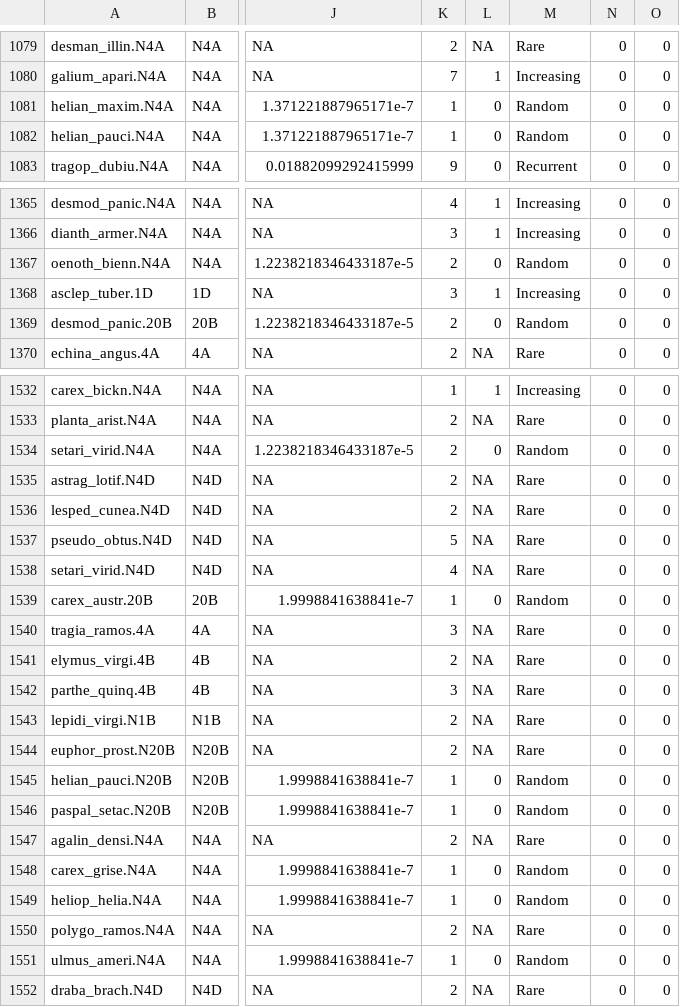
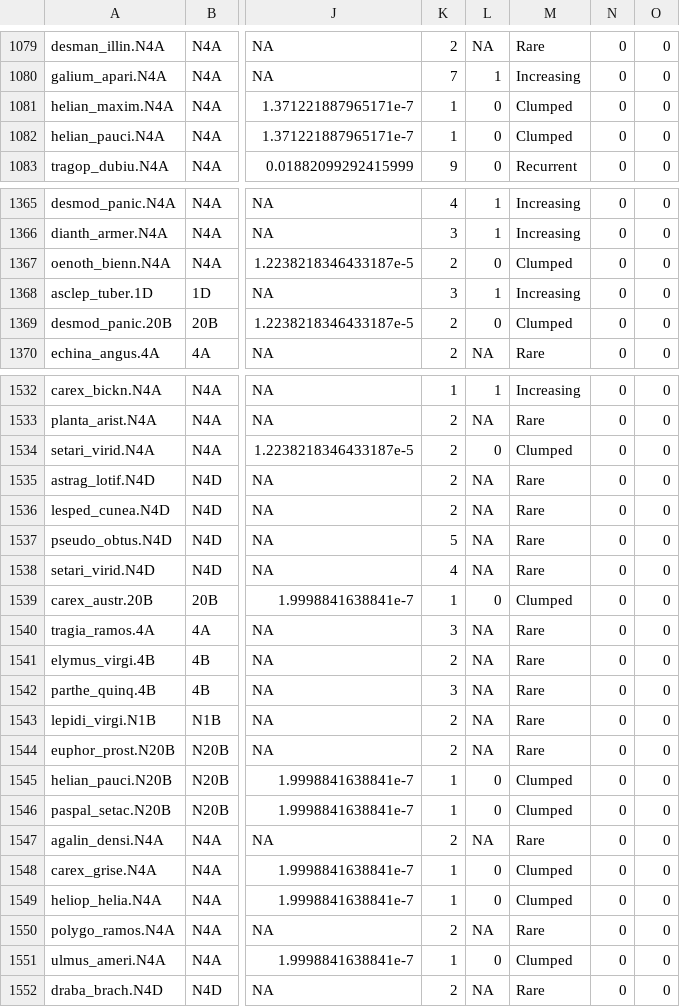
Before and after one commit to sarahsupp/KNZ-incidence, a CSV file: Datasets/E1_output_data/E1_plants/E1_plants_classified.csv, drawn as a sheet; only a part is shown, gaps mark what is left out; the diff covers the shown part only; the diff names each change by its address in the sheet, - before the commit and + after, or states it on an @@ line.

Commit message:
adds updated plant classes

```diff
--- a/Datasets/E1_output_data/E1_plants/E1_plants_classified.csv
+++ b/Datasets/E1_output_data/E1_plants/E1_plants_classified.csv
-M1081:M1082: Random
+M1081:M1082: Clumped
-M1367: Random
+M1367: Clumped
-M1369: Random
+M1369: Clumped
-M1534: Random
+M1534: Clumped
-M1539: Random
+M1539: Clumped
-M1545:M1546: Random
+M1545:M1546: Clumped
-M1548:M1549: Random
+M1548:M1549: Clumped
-M1551: Random
+M1551: Clumped
```
Also changed, not shown: 16 edited cells elsewhere in this file, 1 other file.
